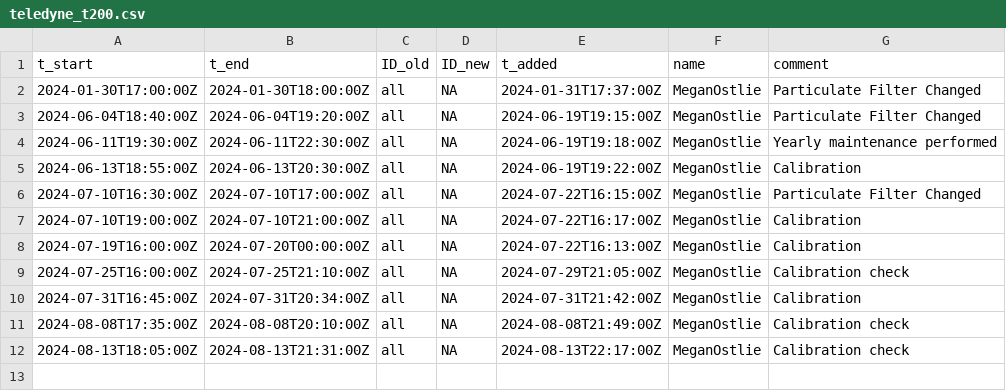
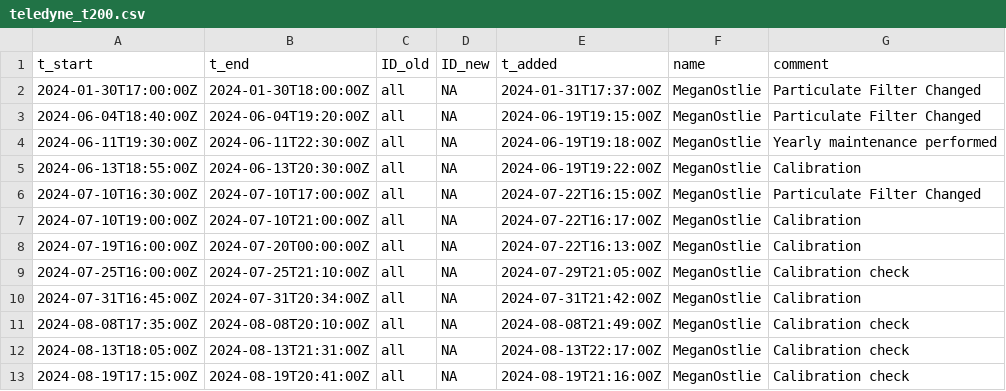
Before and after one commit to uataq/data-pipeline, a CSV file: bad/wbb/teledyne_t200.csv, drawn as a sheet.

Commit message:
Update teledyne_t200.csv

```diff
--- a/bad/wbb/teledyne_t200.csv
+++ b/bad/wbb/teledyne_t200.csv
@@ -12 +12,2 @@ t_start,t_end,ID_old,ID_new,t_added,name,comment
 2024-08-13T18:05:00Z,2024-08-13T21:31:00Z,all,NA,2024-08-13T22:17:00Z,MeganOstlie,Calibration check
+2024-08-19T17:15:00Z,2024-08-19T20:41:00Z,all,NA,2024-08-19T21:16:00Z,MeganOstlie,Calibration check
```
